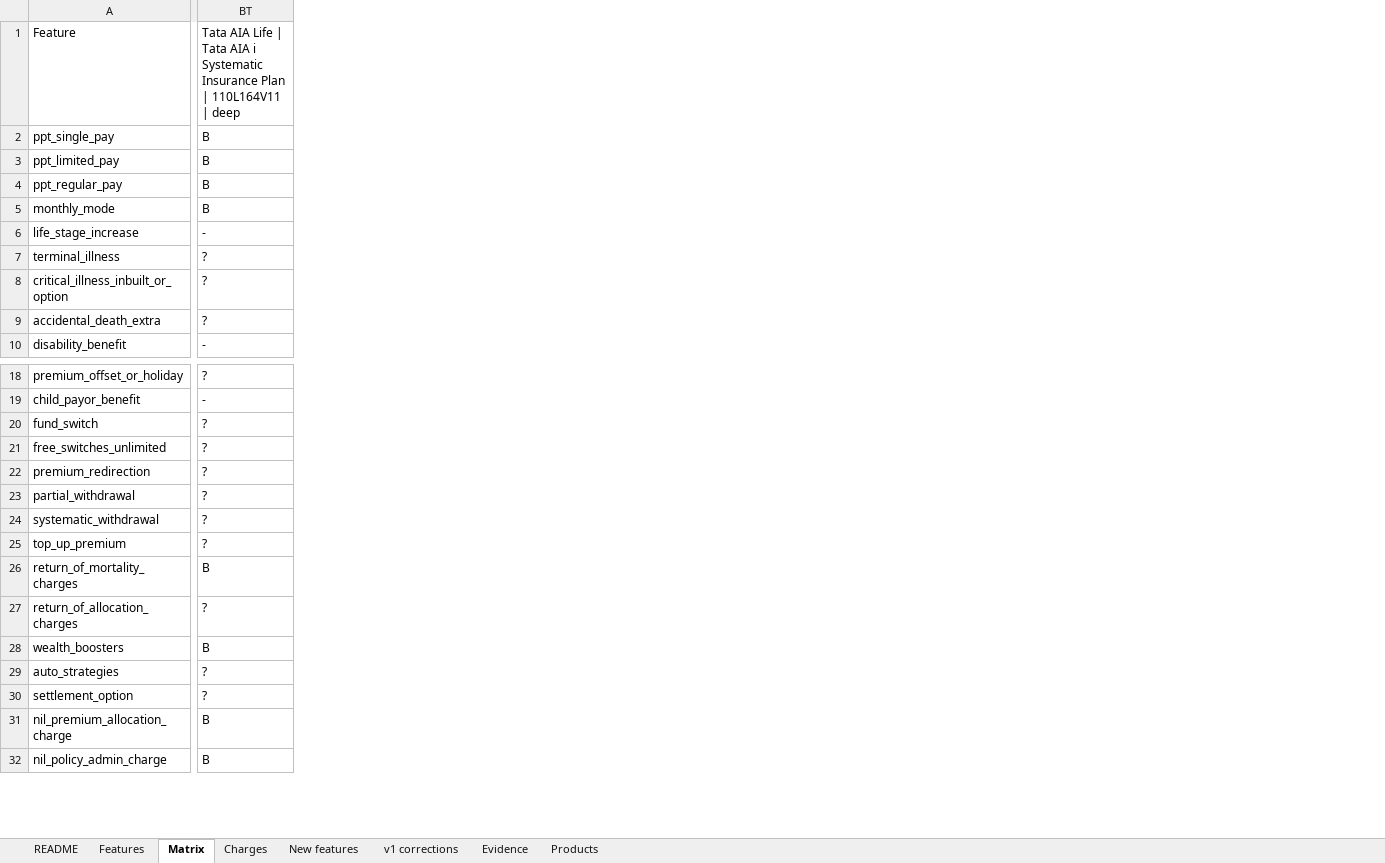
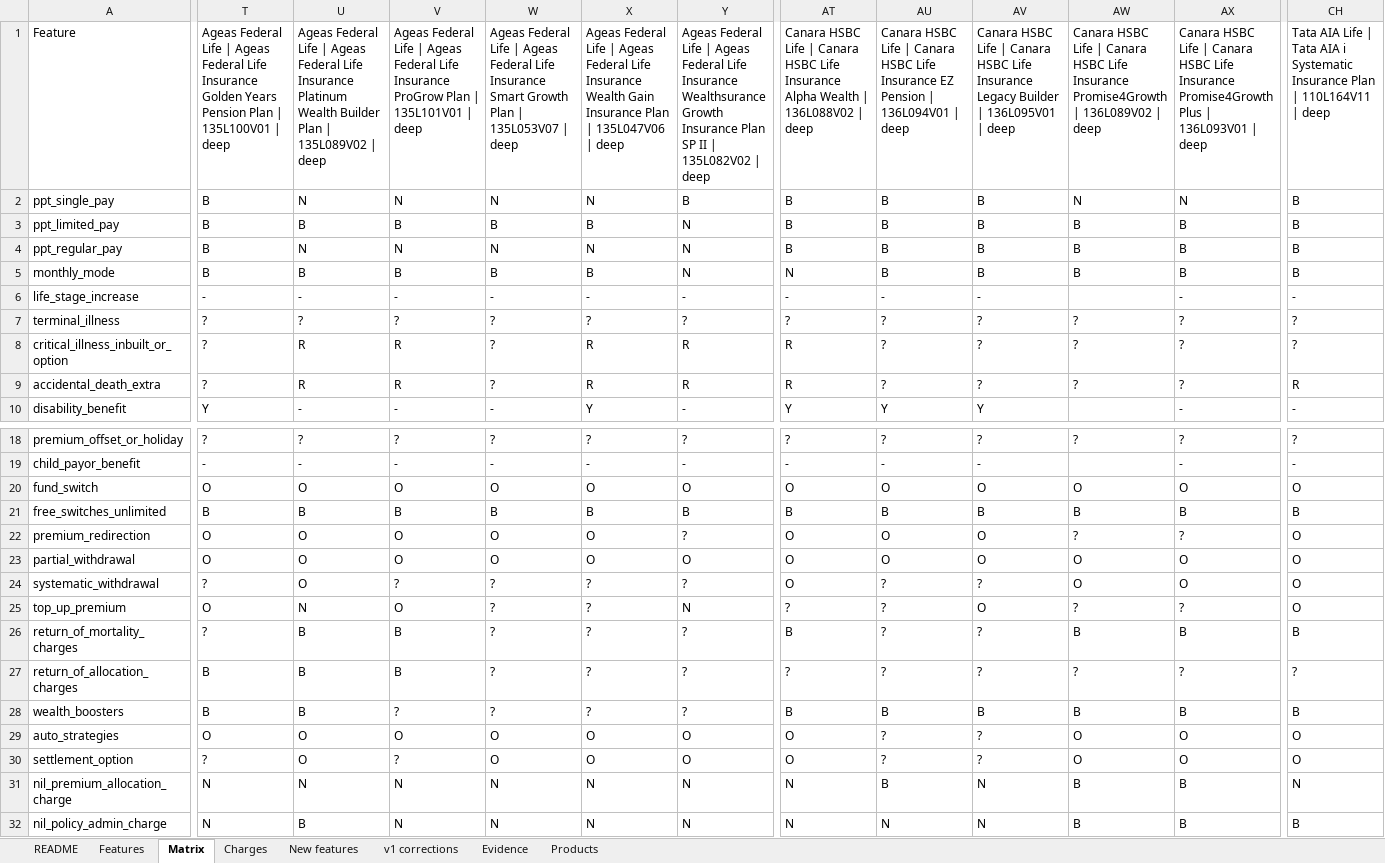
Before and after one commit to ahen-can/li-product-docs, an Excel workbook: analysis/feature_list_ulip_v2.xlsx, sheet Matrix, drawn as a sheet; only a part is shown, gaps mark what is left out; values as stored, in another font and other column widths than the file's, no cell formats; addresses are those after the commit; the diff covers the shown part only; the diff names each change by its address in the sheet, - before the commit and + after, or states it on an @@ line.

```diff
--- a/analysis/feature_list_ulip_v2.xlsx (sheet Matrix)
+++ b/analysis/feature_list_ulip_v2.xlsx (sheet Matrix)
+column T, rows 1-10: Ageas Federal Life | Ageas Federal Life Insurance Golden Years Pension Plan | 135L100V01 | deep | B | B | B | B | - | ? | ? | ? | Y; rows 18-32: ? | - | O | B | O | O | ? | O | ? | B | B | O | ? | N | N
+column U, rows 1-10: Ageas Federal Life | Ageas Federal Life Insurance Platinum Wealth Builder Plan | 135L089V02 | deep | N | B | N | B | - | ? | R | R | -; rows 18-32: ? | - | O | B | O | O | O | N | B | B | B | O | O | N | B
+column V, rows 1-10: Ageas Federal Life | Ageas Federal Life Insurance ProGrow Plan | 135L101V01 | deep | N | B | N | B | - | ? | R | R | -; rows 18-32: ? | - | O | B | O | O | ? | O | B | B | ? | O | ? | N | N
+column W, rows 1-10: Ageas Federal Life | Ageas Federal Life Insurance Smart Growth Plan | 135L053V07 | deep | N | B | N | B | - | ? | ? | ? | -; rows 18-32: ? | - | O | B | O | O | ? | ? | ? | ? | ? | O | O | N | N
+column X, rows 1-10: Ageas Federal Life | Ageas Federal Life Insurance Wealth Gain Insurance Plan | 135L047V06 | deep | N | B | N | B | - | ? | R | R | Y; rows 18-32: ? | - | O | B | O | O | ? | ? | ? | ? | ? | O | O | N | N
+column Y, rows 1-10: Ageas Federal Life | Ageas Federal Life Insurance Wealthsurance Growth Insurance Plan SP II | 135L082V02 | deep | B | N | N | N | - | ? | R | R | -; rows 18-32: ? | - | O | B | ? | O | ? | N | ? | ? | ? | O | O | N | N
+column AT, rows 1-10: Canara HSBC Life | Canara HSBC Life Insurance Alpha Wealth | 136L088V02 | deep | B | B | B | N | - | ? | R | R | Y; rows 18-32: ? | - | O | B | O | O | O | ? | B | ? | B | O | O | N | N
+column AU, rows 1-10: Canara HSBC Life | Canara HSBC Life Insurance EZ Pension | 136L094V01 | deep | B | B | B | B | - | ? | ? | ? | Y; rows 18-32: ? | - | O | B | O | O | ? | ? | ? | ? | B | ? | ? | B | N
+column AV, rows 1-10: Canara HSBC Life | Canara HSBC Life Insurance Legacy Builder | 136L095V01 | deep | B | B | B | B | - | ? | ? | ? | Y; rows 18-32: ? | - | O | B | O | O | ? | O | ? | ? | B | ? | ? | N | N
+column AW, rows 1-9: Canara HSBC Life | Canara HSBC Life Insurance Promise4Growth | 136L089V02 | deep | N | B | B | B |  | ? | ? | ?; rows 18-32: ? |  | O | B | ? | O | O | ? | B | ? | B | O | O | B | B
+column AX, rows 1-10: Canara HSBC Life | Canara HSBC Life Insurance Promise4Growth Plus | 136L093V01 | deep | N | B | B | B | - | ? | ? | ? | -; rows 18-32: ? | - | O | B | ? | O | O | ? | B | ? | B | O | O | B | B
-CH9: ?
+CH9: R
-CH20: ?
+CH20: O
-CH21: ?
+CH21: B
-CH22:CH25: ?
+CH22:CH25: O
-CH29:CH30: ?
+CH29:CH30: O
-CH31: B
+CH31: N
```
Also changed, not shown: 3 added columns, 13 removed columns and 28 edited cells elsewhere in this sheet, sheet Evidence, sheet v1 corrections, sheet New features, sheet Features, sheet Charges, sheet Products, 1 more sheet, cell formats, 12 other files.
